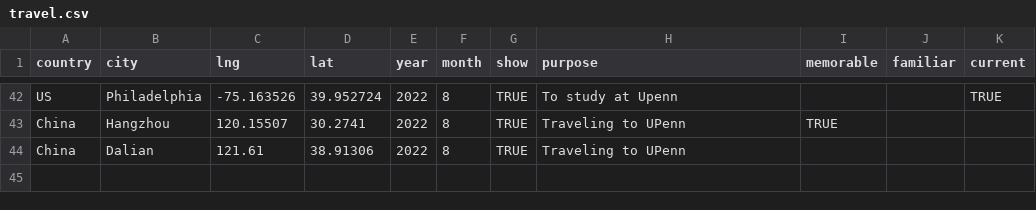
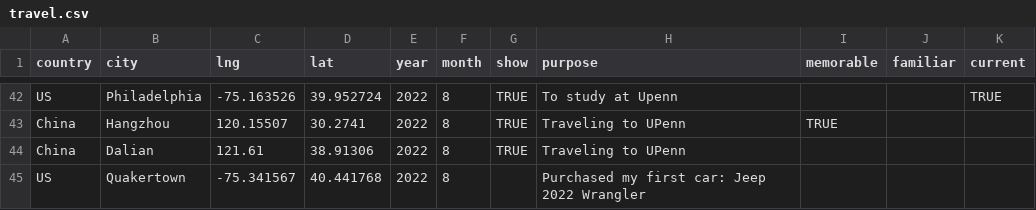
Before and after one commit to YichengShen/yichengshen.github.io, a CSV file: public/files/travel.csv, drawn as a sheet; only a part is shown, gaps mark what is left out.

Commit message:
update travel.csv

```diff
--- a/public/files/travel.csv
+++ b/public/files/travel.csv
@@ -44 +44,2 @@ China,Hangzhou,120.15507,30.2741,2022,8,TRUE,Traveling to UPenn,TRUE,,
 China,Dalian,121.61,38.91306,2022,8,TRUE,Traveling to UPenn,,,
+US,Quakertown,-75.341567,40.441768,2022,8,,Purchased my first car: Jeep 2022 Wrangler,,,
```
